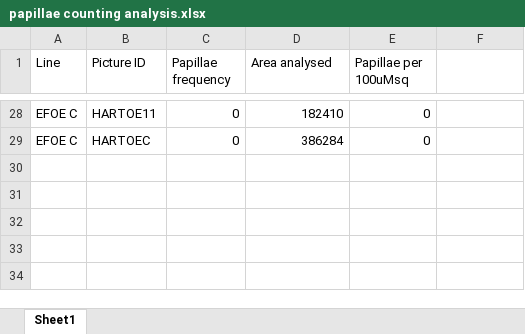
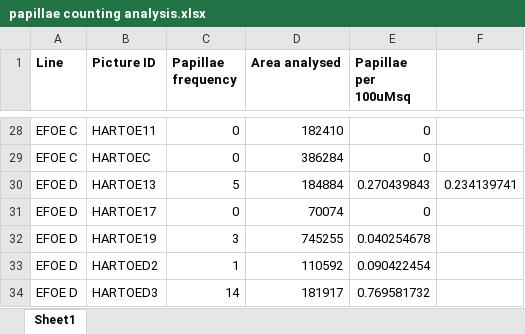
Before and after one commit to linbug/papillae_counting_analysis, an Excel workbook: papillae counting analysis.xlsx, sheet Sheet1, drawn as a sheet; only a part is shown, gaps mark what is left out; values as stored, in another font and other column widths than the file's, no borders; the diff names each change by its address in the sheet, - before the commit and + after, or states it on an @@ line.

Commit message:
update to include EF D line

```diff
--- a/papillae counting analysis.xlsx (sheet Sheet1)
+++ b/papillae counting analysis.xlsx (sheet Sheet1)
-A1:E1 bold: off
+A1:E1 bold: on
+row 30: EFOE D | HARTOE13 | 5 | 184884 | 0.270439843 | 0.234139741
+row 31: EFOE D | HARTOE17 | 0 | 70074 | 0
+row 32: EFOE D | HARTOE19 | 3 | 745255 | 0.040254678
+row 33: EFOE D | HARTOED2 | 1 | 110592 | 0.090422454
+row 34: EFOE D | HARTOED3 | 14 | 181917 | 0.769581732
```
Also changed, not shown: 1 other file.
